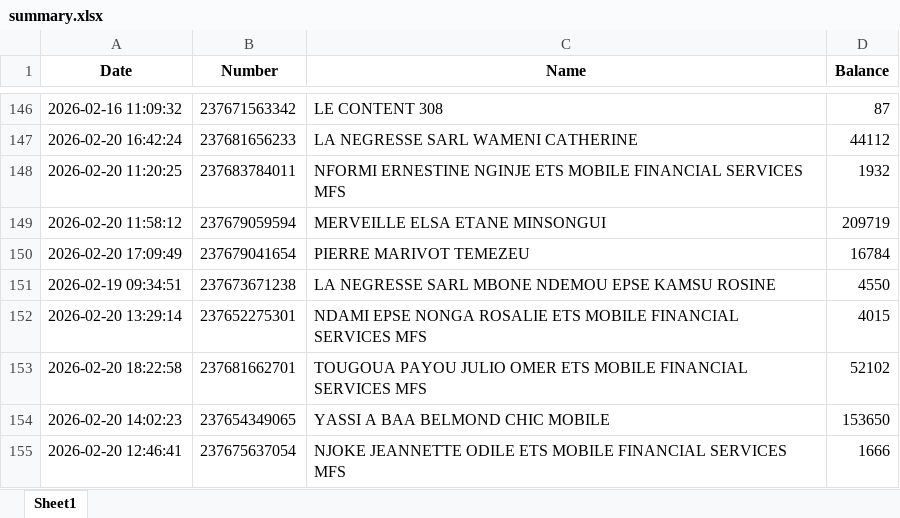
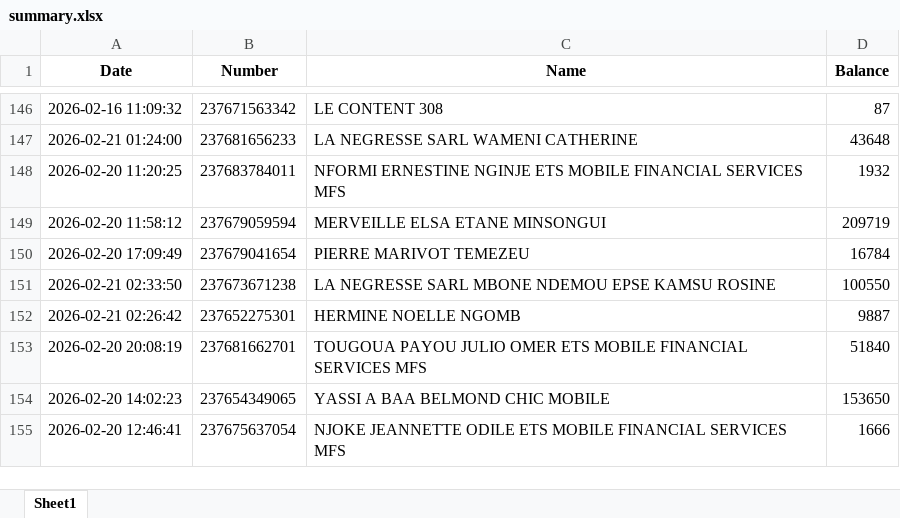
Before and after one commit to susanobi94-beep/stock-mfs-dashboard, an Excel workbook: summary.xlsx, sheet Sheet1, drawn as a sheet; only a part is shown, gaps mark what is left out; values as stored, in another font and other column widths than the file's, no borders; removed rows and columns are numbered as before the commit, all else as after; the diff covers the shown part only; the diff names each change by its address in the sheet, - before the commit and + after, or states it on an @@ line.

```diff
--- a/summary.xlsx (sheet Sheet1)
+++ b/summary.xlsx (sheet Sheet1)
-A147 (Date): 2026-02-20 16:42:24
+A147 (Date): 2026-02-21 01:24:00
-D147 (Balance): 44112
+D147 (Balance): 43648
-A151 (Date): 2026-02-19 09:34:51
+A151 (Date): 2026-02-21 02:33:50
-D151 (Balance): 4550
+D151 (Balance): 100550
-row 152: 2026-02-20 13:29:14 | 237652275301 | NDAMI EPSE NONGA ROSALIE ETS MOBILE FINANCIAL SERVICES MFS | 4015
+row 152: 2026-02-21 02:26:42 | 237652275301 | HERMINE NOELLE NGOMB | 9887
-A153 (Date): 2026-02-20 18:22:58
+A153 (Date): 2026-02-20 20:08:19
-D153 (Balance): 52102
+D153 (Balance): 51840
```
Also changed, not shown: 2 added rows, 2 removed rows and 20 edited cells elsewhere in this sheet, reconciliation.xlsx, 17 other files.
